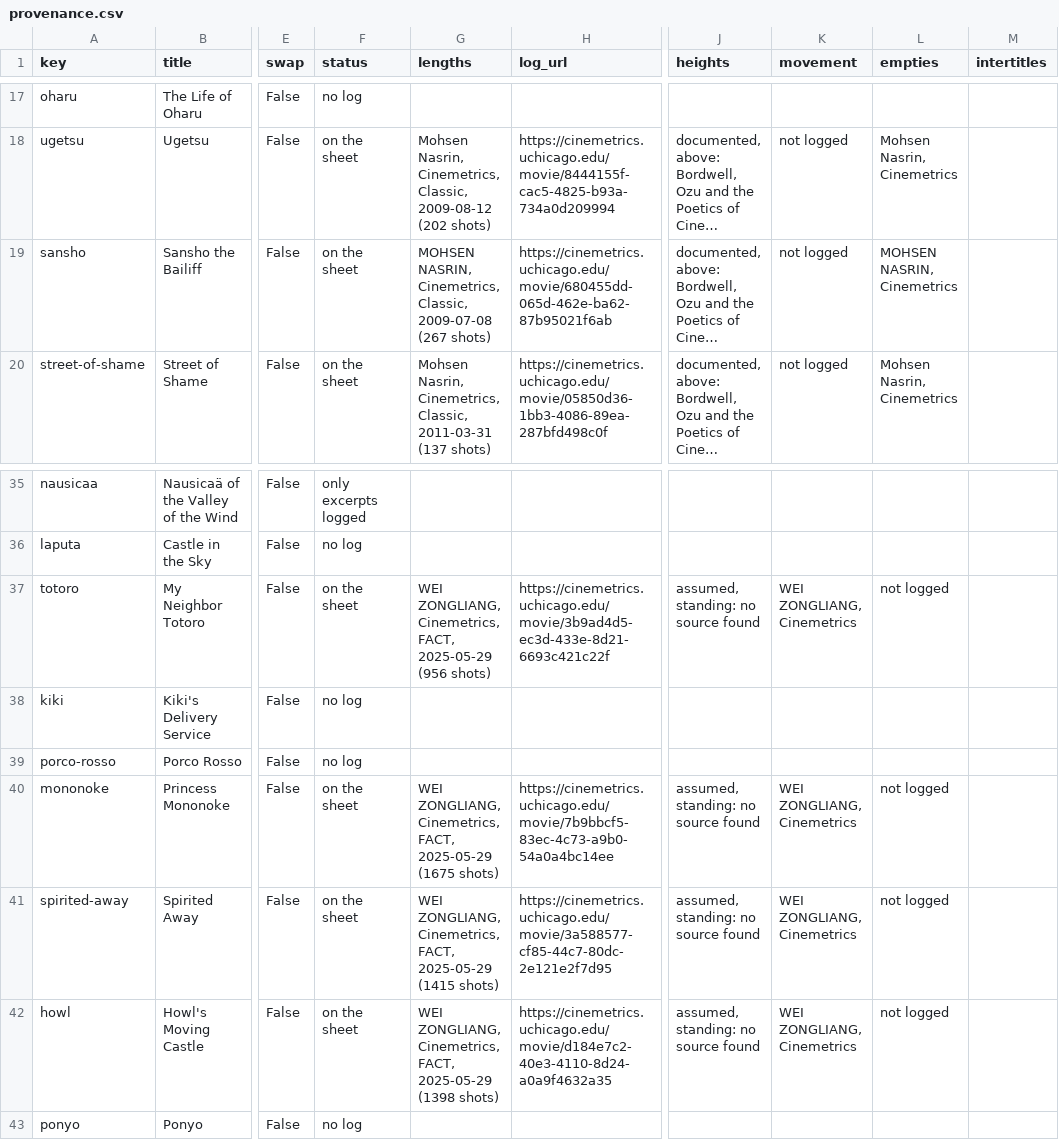
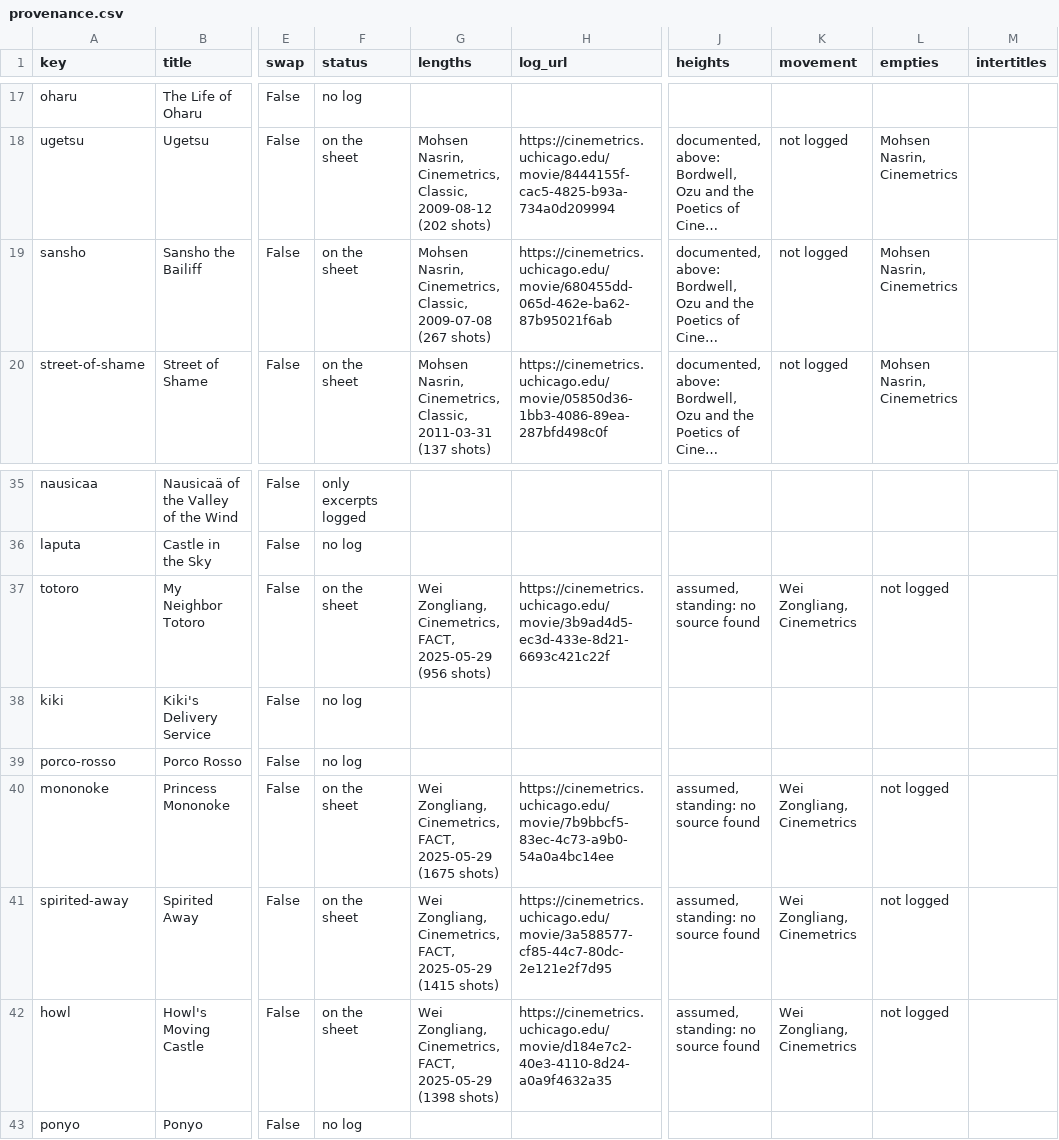
Before and after one commit to wallcpu/pierrewallin.github.io, a CSV file: eye/provenance.csv, drawn as a sheet; only a part is shown, gaps mark what is left out; long unchanged cells end in …; the diff names each change by its address in the sheet, - before the commit and + after, or states it on an @@ line.

```diff
--- a/eye/provenance.csv
+++ b/eye/provenance.csv
-G19 (lengths): MOHSEN NASRIN, Cinemetrics, Classic,…
+G19 (lengths): Mohsen Nasrin, Cinemetrics, Classic,…
-L19 (empties): MOHSEN NASRIN, Cinemetrics
+L19 (empties): Mohsen Nasrin, Cinemetrics
-G37 (lengths): WEI ZONGLIANG, Cinemetrics, FACT,…
+G37 (lengths): Wei Zongliang, Cinemetrics, FACT,…
-K37 (movement): WEI ZONGLIANG, Cinemetrics
+K37 (movement): Wei Zongliang, Cinemetrics
-G40 (lengths): WEI ZONGLIANG, Cinemetrics, FACT,…
+G40 (lengths): Wei Zongliang, Cinemetrics, FACT,…
-K40:K42 (movement): WEI ZONGLIANG, Cinemetrics
+K40:K42 (movement): Wei Zongliang, Cinemetrics
-G41 (lengths): WEI ZONGLIANG, Cinemetrics, FACT,…
+G41 (lengths): Wei Zongliang, Cinemetrics, FACT,…
-G42 (lengths): WEI ZONGLIANG, Cinemetrics, FACT,…
+G42 (lengths): Wei Zongliang, Cinemetrics, FACT,…
```
Also changed, not shown: 3 other files.
